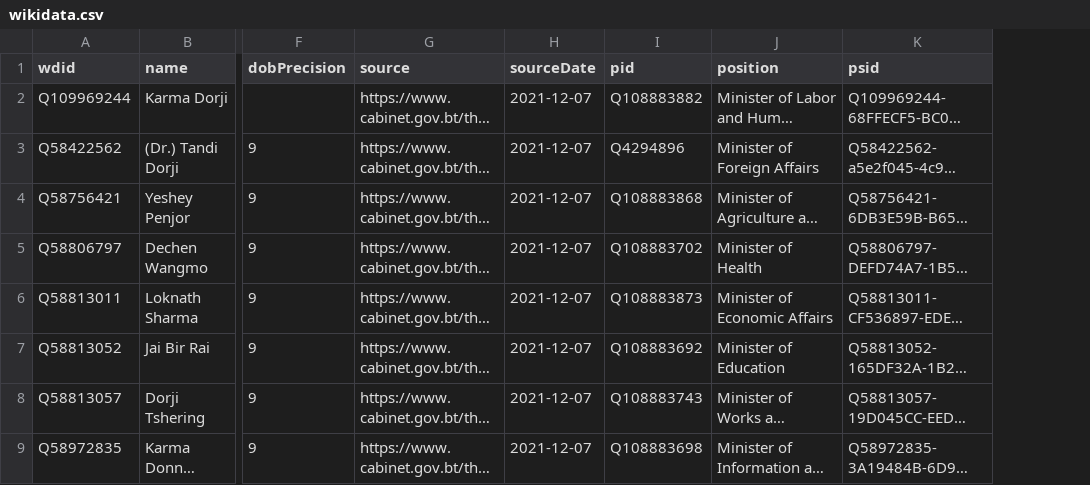
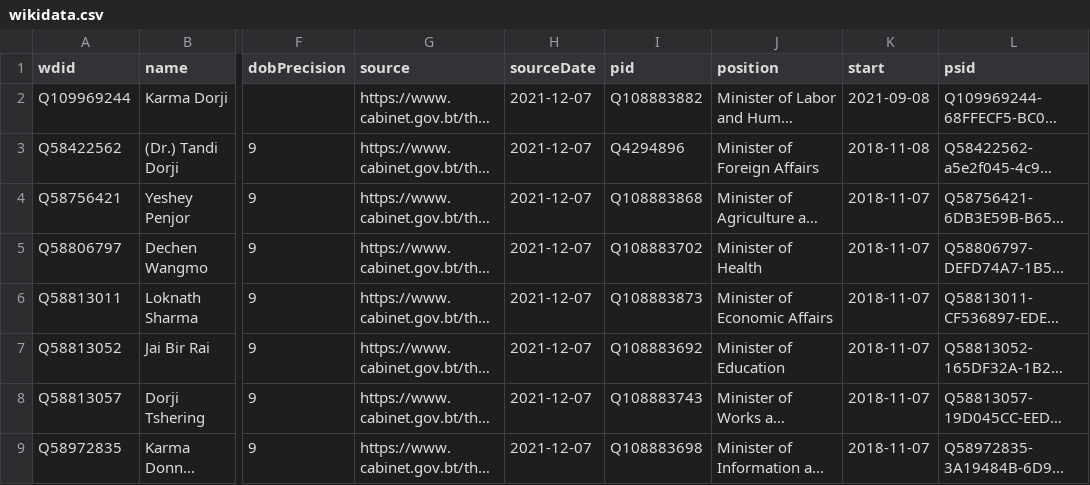
Before and after one commit to every-politician-scrapers/bhutan-ministers, a CSV file: data/wikidata.csv, drawn as a sheet; only a part is shown, gaps mark what is left out; long unchanged cells end in …; the diff names each change by its address in the sheet, - before the commit and + after, or states it on an @@ line.

Commit message:
Compare external sources to Wikidata

```diff
--- a/data/wikidata.csv
+++ b/data/wikidata.csv
+column K (start), rows 2-9: 2021-09-08 | 2018-11-08 | 2018-11-07 | 2018-11-07 | 2018-11-07 | 2018-11-07 | 2018-11-07 | 2018-11-07
```
